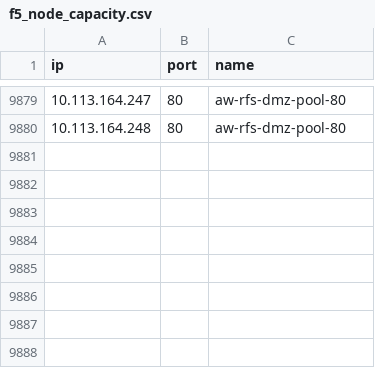
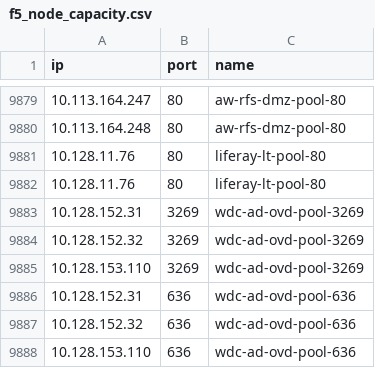
Before and after one commit to vijayajyothi/planning, a CSV file: csv_data/f5/f5_node_capacity.csv, drawn as a sheet; only a part is shown, gaps mark what is left out.

```diff
--- a/csv_data/f5/f5_node_capacity.csv
+++ b/csv_data/f5/f5_node_capacity.csv
@@ -9880 +9880,9 @@ ip,port,name
 10.113.164.248,80,aw-rfs-dmz-pool-80
+10.128.11.76,80,liferay-lt-pool-80
+10.128.11.76,80,liferay-lt-pool-80
+10.128.152.31,3269,wdc-ad-ovd-pool-3269
+10.128.152.32,3269,wdc-ad-ovd-pool-3269
+10.128.153.110,3269,wdc-ad-ovd-pool-3269
+10.128.152.31,636,wdc-ad-ovd-pool-636
+10.128.152.32,636,wdc-ad-ovd-pool-636
+10.128.153.110,636,wdc-ad-ovd-pool-636
```
Also changed, not shown: csv_data/f5/f5_pool_capacity.csv, csv_data/f5/f5_vip_capacity_new.csv, 18 other files.
